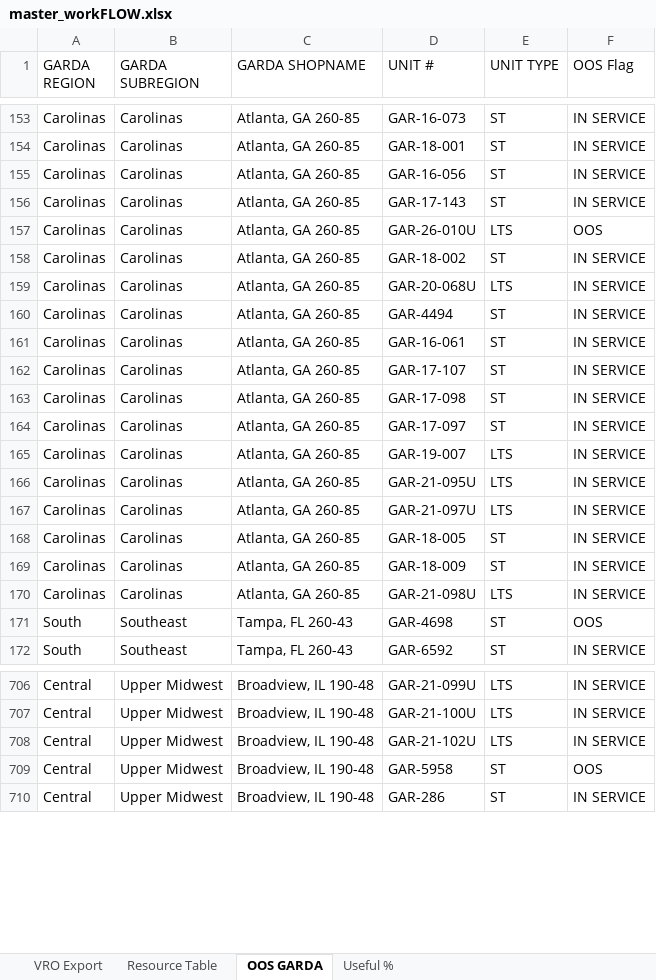
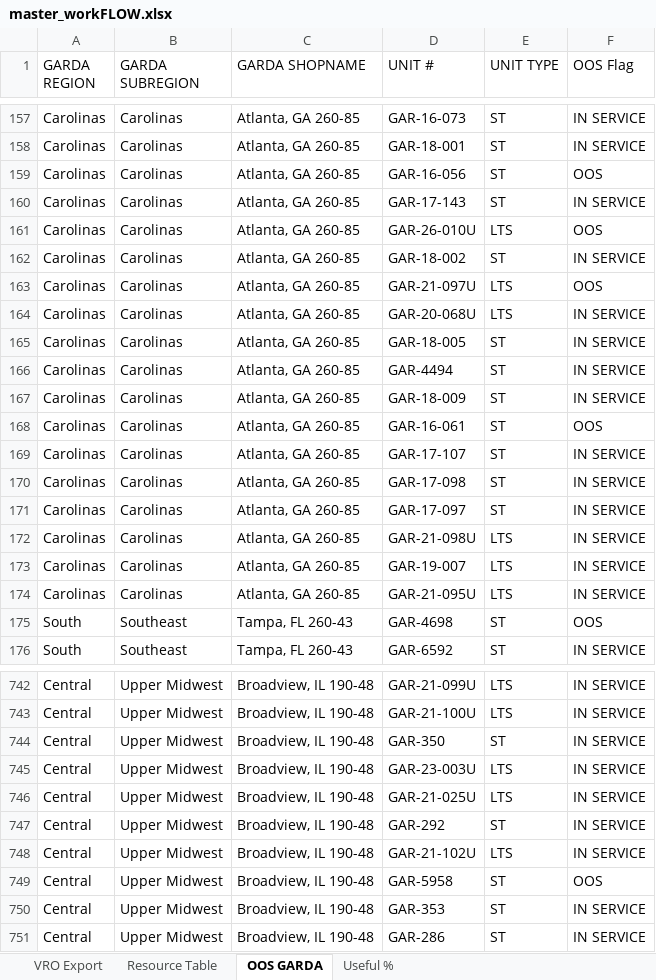
Before and after one commit to nmaysonet/workFLOW, an Excel workbook: master_workFLOW.xlsx, sheet OOS GARDA, drawn as a sheet; only a part is shown, gaps mark what is left out; values as stored, in another font and other column widths than the file's, no borders; table styles not drawn; removed rows and columns are numbered as before the commit, all else as after; the diff covers the shown part only; the diff names each change by its address in the sheet, - before the commit and + after, or states it on an @@ line.

```diff
--- a/master_workFLOW.xlsx (sheet OOS GARDA)
+++ b/master_workFLOW.xlsx (sheet OOS GARDA)
-F159 (OOS Flag): IN SERVICE
+F159 (OOS Flag): OOS
+row 163: Carolinas | Carolinas | Atlanta, GA 260-85 | GAR-21-097U | LTS | OOS
@@ row 168 moved to row 165: Carolinas @@
-D167 (UNIT #): GAR-16-061
+D167 (UNIT #): GAR-18-009
+row 168: Carolinas | Carolinas | Atlanta, GA 260-85 | GAR-16-061 | ST | OOS
@@ row 170 moved to row 172: Carolinas @@
-row 167: Carolinas | Carolinas | Atlanta, GA 260-85 | GAR-21-097U | LTS | IN SERVICE
-row 169: Carolinas | Carolinas | Atlanta, GA 260-85 | GAR-18-009 | ST | IN SERVICE
+row 744: Central | Upper Midwest | Broadview, IL 190-48 | GAR-350 | ST | IN SERVICE
@@ row 721 moved to row 745: Central @@
@@ row 722 moved to row 746: Central @@
+row 747: Central | Upper Midwest | Broadview, IL 190-48 | GAR-292 | ST | IN SERVICE
+row 750: Central | Upper Midwest | Broadview, IL 190-48 | GAR-353 | ST | IN SERVICE
```
Also changed, not shown: 69 added rows, 1 removed row, 164 moved rows and 36 edited cells elsewhere in this sheet, sheet Useful %.
